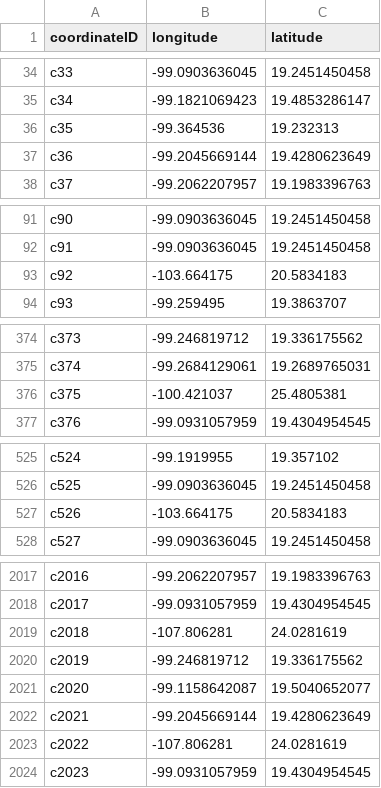
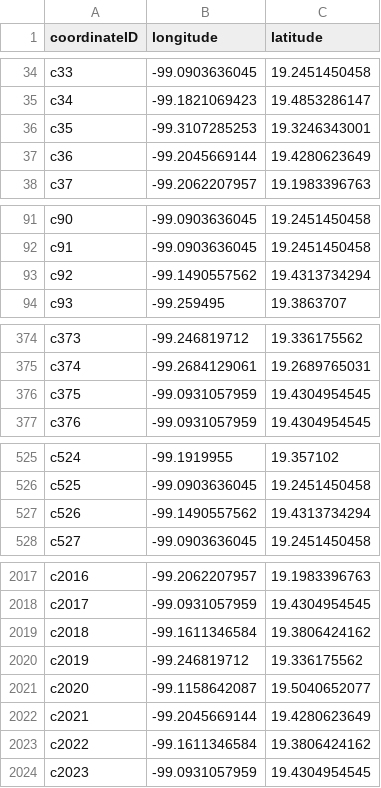
Before and after one commit to Leonelney/Trabajo-Terminal, a CSV file: mysql/coordinates.csv, drawn as a sheet; only a part is shown, gaps mark what is left out; the diff covers the shown part only.

Commit message:
corregir coordenadas

```diff
--- a/mysql/coordinates.csv
+++ b/mysql/coordinates.csv
@@ -35,3 +35,3 @@ c33,-99.0903636045,19.2451450458
 c34,-99.1821069423,19.4853286147
-c35,-99.364536,19.232313
+c35,-99.3107285253,19.3246343001
 c36,-99.2045669144,19.4280623649
@@ -92,3 +92,3 @@ c90,-99.0903636045,19.2451450458
 c91,-99.0903636045,19.2451450458
-c92,-103.664175,20.5834183
+c92,-99.1490557562,19.4313734294
 c93,-99.259495,19.3863707
@@ -375,3 +375,3 @@ c373,-99.246819712,19.336175562
 c374,-99.2684129061,19.2689765031
-c375,-100.421037,25.4805381
+c375,-99.0931057959,19.4304954545
 c376,-99.0931057959,19.4304954545
@@ -526,3 +526,3 @@ c524,-99.1919955,19.357102
 c525,-99.0903636045,19.2451450458
-c526,-103.664175,20.5834183
+c526,-99.1490557562,19.4313734294
 c527,-99.0903636045,19.2451450458
@@ -2018,3 +2018,3 @@ c2016,-99.2062207957,19.1983396763
 c2017,-99.0931057959,19.4304954545
-c2018,-107.806281,24.0281619
+c2018,-99.1611346584,19.3806424162
 c2019,-99.246819712,19.336175562
@@ -2022,3 +2022,3 @@ c2020,-99.1158642087,19.5040652077
 c2021,-99.2045669144,19.4280623649
-c2022,-107.806281,24.0281619
+c2022,-99.1611346584,19.3806424162
 c2023,-99.0931057959,19.4304954545
```
Also changed, not shown: 30 edited cells elsewhere in this file.
